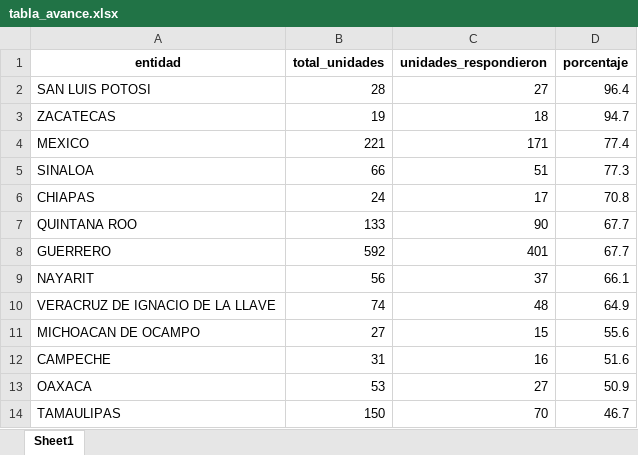
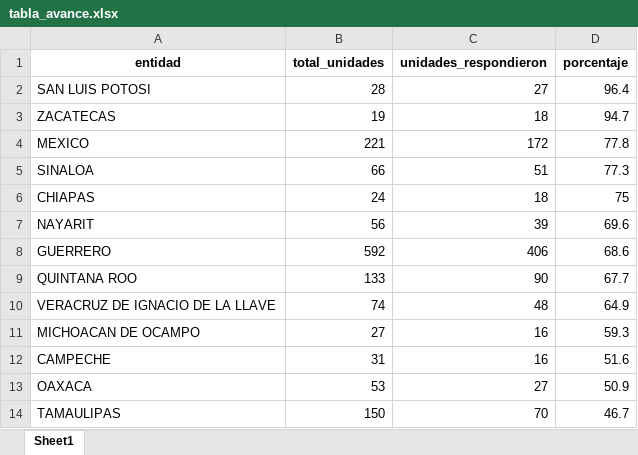
Before and after one commit to servicios-imss-b/informe--de-ang, an Excel workbook: tabla_avance.xlsx, sheet Sheet1, drawn as a sheet; only a part is shown; values as stored, in another font and other column widths than the file's, no borders; removed rows and columns are numbered as before the commit, all else as after; the diff names each change by its address in the sheet, - before the commit and + after, or states it on an @@ line.

```diff
--- a/tabla_avance.xlsx (sheet Sheet1)
+++ b/tabla_avance.xlsx (sheet Sheet1)
-C4 (unidades_respondieron): 171
+C4 (unidades_respondieron): 172
-D4 (porcentaje): 77.4
+D4 (porcentaje): 77.8
-C6 (unidades_respondieron): 17
+C6 (unidades_respondieron): 18
-D6 (porcentaje): 70.8
+D6 (porcentaje): 75
+row 7: NAYARIT | 56 | 39 | 69.6
+row 8: GUERRERO | 592 | 406 | 68.6
-row 8: GUERRERO | 592 | 401 | 67.7
-row 9: NAYARIT | 56 | 37 | 66.1
-C11 (unidades_respondieron): 15
+C11 (unidades_respondieron): 16
-D11 (porcentaje): 55.6
+D11 (porcentaje): 59.3
```
Also changed, not shown: faltantes_por_estados.xlsx, tabla_entidades.xlsx, 4 other files.
